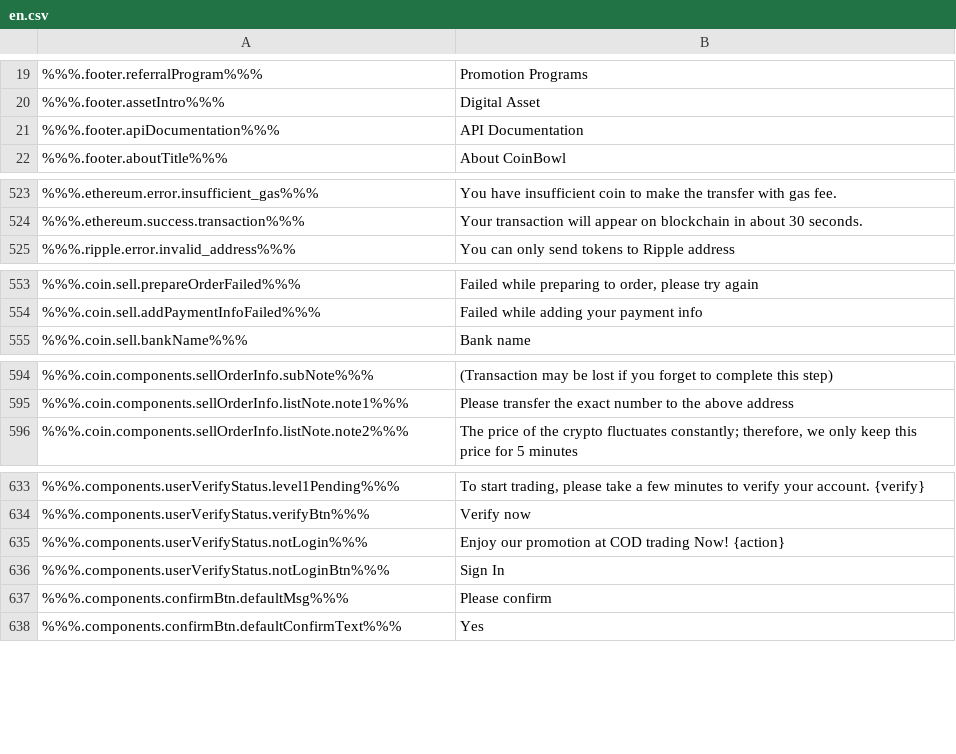
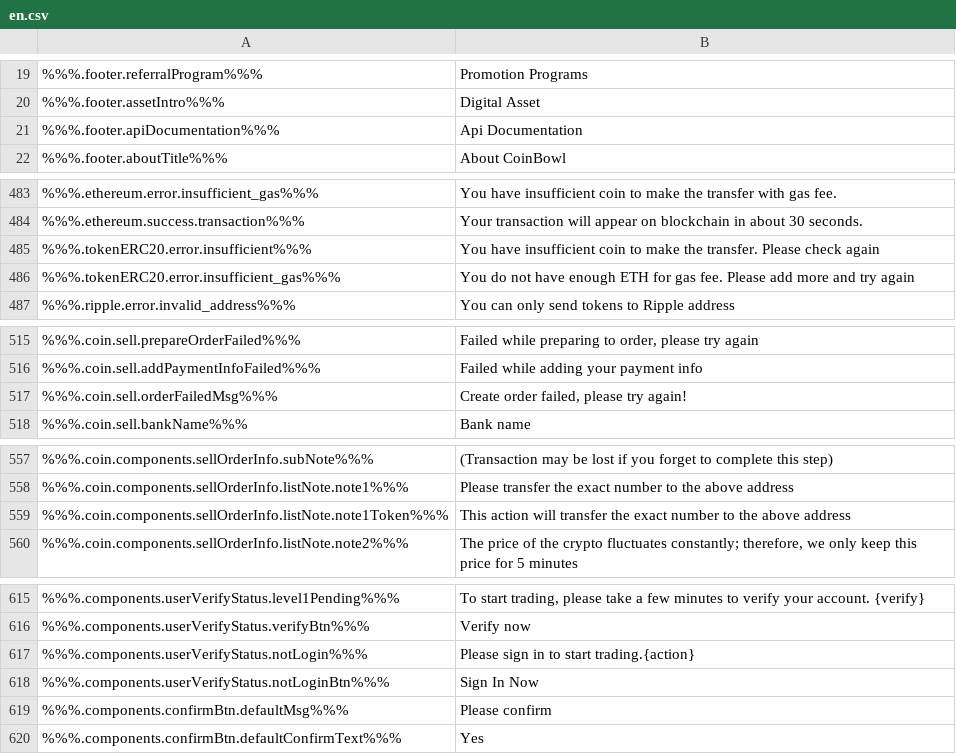
Before and after one commit to ninjadotorg/coin-exchange-i18n, a CSV file: store/en.csv, drawn as a sheet; only a part is shown, gaps mark what is left out; the diff covers the shown part only.

```diff
--- a/store/en.csv
+++ b/store/en.csv
@@ -20,3 +20,3 @@
 %%%.footer.assetIntro%%%,"Digital Asset"
-%%%.footer.apiDocumentation%%%,"API Documentation"
+%%%.footer.apiDocumentation%%%,"Api Documentation"
 %%%.footer.aboutTitle%%%,"About CoinBowl"
@@ -524,2 +484,4 @@
 %%%.ethereum.success.transaction%%%,"Your transaction will appear on blockchain in about 30 seconds."
+%%%.tokenERC20.error.insufficient%%%,"You have insufficient coin to make the transfer. Please check again"
+%%%.tokenERC20.error.insufficient_gas%%%,"You do not have enough ETH for gas fee. Please add more and try again"
 %%%.ripple.error.invalid_address%%%,"You can only send tokens to Ripple address"
@@ -554,2 +516,3 @@
 %%%.coin.sell.addPaymentInfoFailed%%%,"Failed while adding your payment info"
+%%%.coin.sell.orderFailedMsg%%%,"Create order failed, please try again!"
 %%%.coin.sell.bankName%%%,"Bank name"
@@ -595,2 +558,3 @@
 %%%.coin.components.sellOrderInfo.listNote.note1%%%,"Please transfer the exact number to the above address"
+%%%.coin.components.sellOrderInfo.listNote.note1Token%%%,"This action will transfer the exact number to the above address"
 %%%.coin.components.sellOrderInfo.listNote.note2%%%,"The price of the crypto fluctuates constantly; therefore, we only keep this price for 5 minutes"
@@ -634,4 +616,4 @@
 %%%.components.userVerifyStatus.verifyBtn%%%,"Verify now"
-%%%.components.userVerifyStatus.notLogin%%%,"Enjoy our promotion at COD trading Now! {action}"
-%%%.components.userVerifyStatus.notLoginBtn%%%,"Sign In"
+%%%.components.userVerifyStatus.notLogin%%%,"Please sign in to start trading.{action}"
+%%%.components.userVerifyStatus.notLoginBtn%%%,"Sign In Now"
 %%%.components.confirmBtn.defaultMsg%%%,"Please confirm"
```
Also changed, not shown: 20 added rows and 42 removed rows elsewhere in this file, 1 other file.
